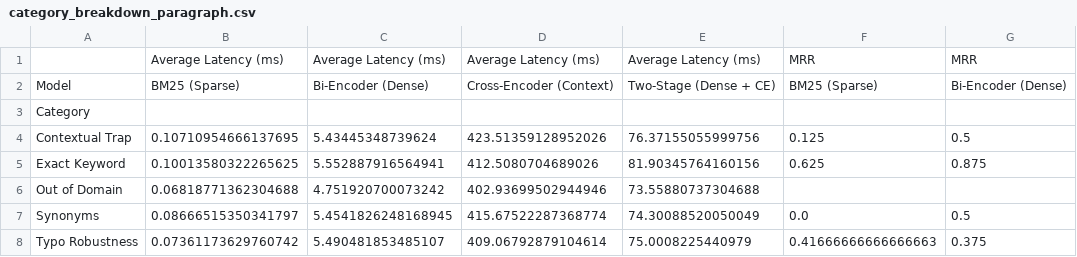
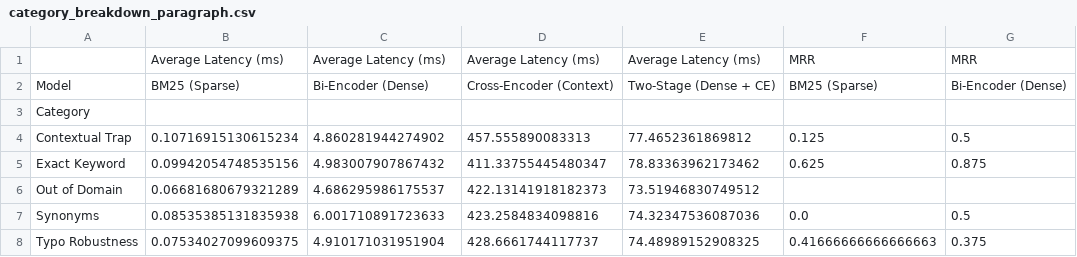
Before and after one commit to thanhnhat31/finalproject.mlops.group9.msa29hcm, a CSV file: nlp/data/evaluation_results/category_breakdown_paragraph.csv, drawn as a sheet; only a part is shown; the diff names each change by its address in the sheet, - before the commit and + after, or states it on an @@ line.

```diff
--- a/nlp/data/evaluation_results/category_breakdown_paragraph.csv
+++ b/nlp/data/evaluation_results/category_breakdown_paragraph.csv
-B4: 0.10710954666137695
+B4: 0.10716915130615234
-C4: 5.43445348739624
+C4: 4.860281944274902
-D4: 423.51359128952026
+D4: 457.555890083313
-E4: 76.37155055999756
+E4: 77.4652361869812
-B5: 0.10013580322265625
+B5: 0.09942054748535156
-C5: 5.552887916564941
+C5: 4.983007907867432
-D5: 412.5080704689026
+D5: 411.33755445480347
-E5: 81.90345764160156
+E5: 78.83363962173462
-B6: 0.06818771362304688
+B6: 0.06681680679321289
-C6: 4.751920700073242
+C6: 4.686295986175537
-D6: 402.93699502944946
+D6: 422.13141918182373
-E6: 73.55880737304688
+E6: 73.51946830749512
-B7: 0.08666515350341797
+B7: 0.08535385131835938
-C7: 5.4541826248168945
+C7: 6.001710891723633
-D7: 415.67522287368774
+D7: 423.2584834098816
-E7: 74.30088520050049
+E7: 74.32347536087036
-B8: 0.07361173629760742
+B8: 0.07534027099609375
-C8: 5.490481853485107
+C8: 4.910171031951904
-D8: 409.06792879104614
+D8: 428.6661744117737
-E8: 75.0008225440979
+E8: 74.48989152908325
```
Also changed, not shown: nlp/data/evaluation_results/category_breakdown_semantic.csv, nlp/data/evaluation_results/category_breakdown_sliding.csv, 16 other files.
